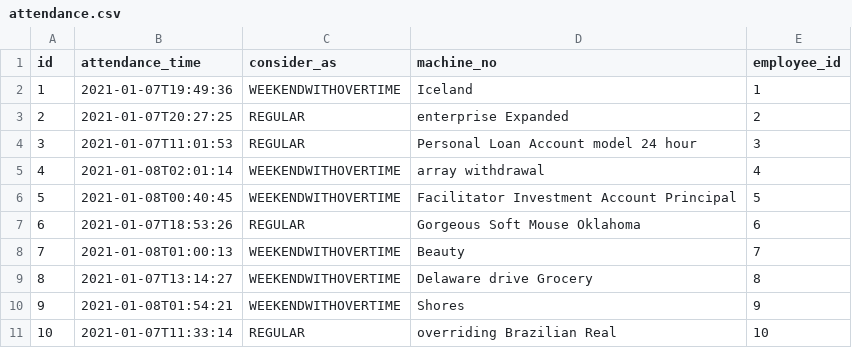
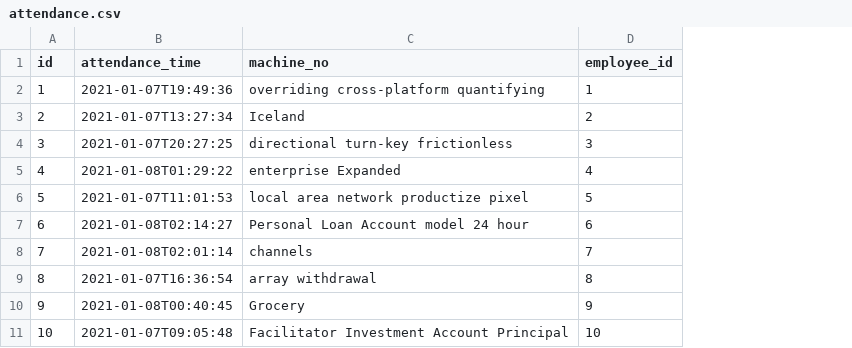
Before and after one commit to SHAFIQ-15049/cstl-erp-app, a CSV file: src/main/resources/config/liquibase/fake-data/attendance.csv, drawn as a sheet; removed rows and columns are numbered as before the commit, all else as after; the diff names each change by its address in the sheet, - before the commit and + after, or states it on an @@ line.

Commit message:
remove considerAs from attendance

```diff
--- a/src/main/resources/config/liquibase/fake-data/attendance.csv
+++ b/src/main/resources/config/liquibase/fake-data/attendance.csv
-column C (consider_as), rows 2-11: WEEKENDWITHOVERTIME | REGULAR | REGULAR | WEEKENDWITHOVERTIME | WEEKENDWITHOVERTIME | REGULAR | WEEKENDWITHOVERTIME | WEEKENDWITHOVERTIME | WEEKENDWITHOVERTIME | REGULAR
-C2 (machine_no): Iceland
+C2 (machine_no): overriding cross-platform quantifying
-B3 (attendance_time): 2021-01-07T20:27:25
+B3 (attendance_time): 2021-01-07T13:27:34
-C3 (machine_no): enterprise Expanded
+C3 (machine_no): Iceland
-B4 (attendance_time): 2021-01-07T11:01:53
+B4 (attendance_time): 2021-01-07T20:27:25
-C4 (machine_no): Personal Loan Account model 24 hour
+C4 (machine_no): directional turn-key frictionless
-B5 (attendance_time): 2021-01-08T02:01:14
+B5 (attendance_time): 2021-01-08T01:29:22
-C5 (machine_no): array withdrawal
+C5 (machine_no): enterprise Expanded
-B6 (attendance_time): 2021-01-08T00:40:45
+B6 (attendance_time): 2021-01-07T11:01:53
-C6 (machine_no): Facilitator Investment Account Principal
+C6 (machine_no): local area network productize pixel
-B7 (attendance_time): 2021-01-07T18:53:26
+B7 (attendance_time): 2021-01-08T02:14:27
-C7 (machine_no): Gorgeous Soft Mouse Oklahoma
+C7 (machine_no): Personal Loan Account model 24 hour
-B8 (attendance_time): 2021-01-08T01:00:13
+B8 (attendance_time): 2021-01-08T02:01:14
-C8 (machine_no): Beauty
+C8 (machine_no): channels
-B9 (attendance_time): 2021-01-07T13:14:27
+B9 (attendance_time): 2021-01-07T16:36:54
-C9 (machine_no): Delaware drive Grocery
+C9 (machine_no): array withdrawal
-B10 (attendance_time): 2021-01-08T01:54:21
+B10 (attendance_time): 2021-01-08T00:40:45
-C10 (machine_no): Shores
+C10 (machine_no): Grocery
-B11 (attendance_time): 2021-01-07T11:33:14
+B11 (attendance_time): 2021-01-07T09:05:48
-C11 (machine_no): overriding Brazilian Real
+C11 (machine_no): Facilitator Investment Account Principal
```
Also changed, not shown: 25 other files.
